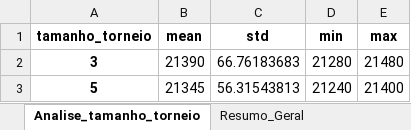
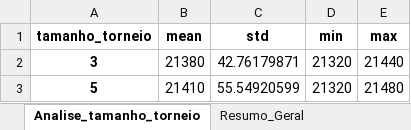
Before and after one commit to mislenedalila/tech-challenge-2, an Excel workbook: resultados/teste_rapido_parametros_V2.xlsx, sheet Analise_tamanho_torneio, drawn as a sheet; values as stored, in another font and other column widths than the file's, no borders; the diff names each change by its address in the sheet, - before the commit and + after, or states it on an @@ line.

```diff
--- a/resultados/teste_rapido_parametros_V2.xlsx (sheet Analise_tamanho_torneio)
+++ b/resultados/teste_rapido_parametros_V2.xlsx (sheet Analise_tamanho_torneio)
-B2 (mean): 21390
+B2 (mean): 21380
-C2 (std): 66.76183683
+C2 (std): 42.76179871
-D2 (min): 21280
+D2 (min): 21320
-E2 (max): 21480
+E2 (max): 21440
-B3 (mean): 21345
+B3 (mean): 21410
-C3 (std): 56.31543813
+C3 (std): 55.54920599
-D3 (min): 21240
+D3 (min): 21320
-E3 (max): 21400
+E3 (max): 21480
```
Also changed, not shown: sheet Todos_Resultados, sheet Top_10, sheet Analise_taxa_mutacao, sheet Analise_taxa_crossover, sheet Analise_populacao_size, sheet Resumo_Geral, resultados/comparacao_v1_v2.xlsx, resultados/teste_rapido_parametros_V1.xlsx, 7 other files.
